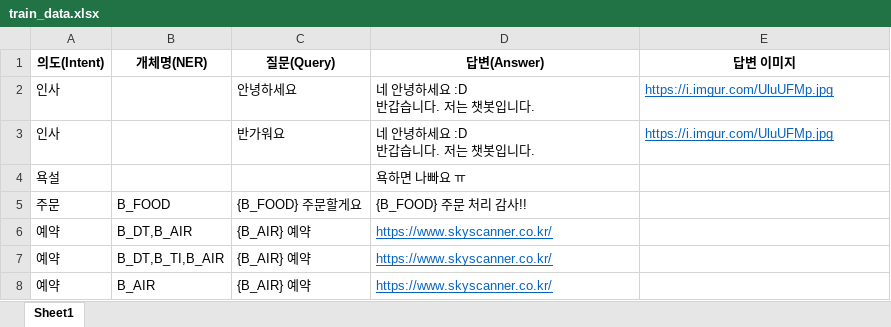
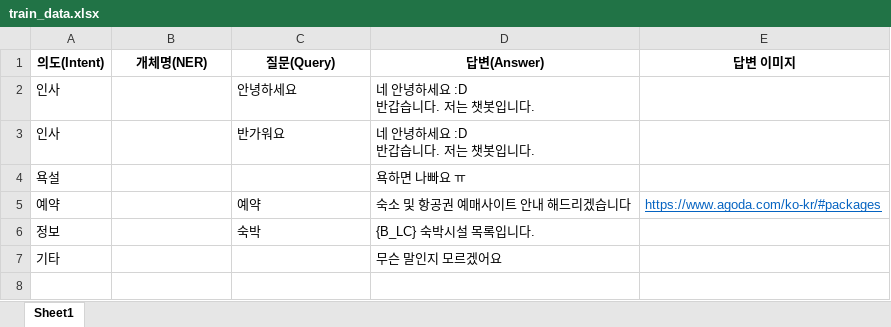
Before and after one commit to jinsuda/chat-bot, an Excel workbook: cb_engine/train_tools/qna/train_data.xlsx, sheet Sheet1, drawn as a sheet; values as stored, in another font and other column widths than the file's, no borders; removed rows and columns are numbered as before the commit, all else as after; the diff names each change by its address in the sheet, - before the commit and + after, or states it on an @@ line.

```diff
--- a/cb_engine/train_tools/qna/train_data.xlsx (sheet Sheet1)
+++ b/cb_engine/train_tools/qna/train_data.xlsx (sheet Sheet1)
-E2:E3 (답변 이미지): https://i.imgur.com/UluUFMp.jpg
+E2:E3 (답변 이미지): (empty)
-row 5: 주문 | B_FOOD | {B_FOOD} 주문할게요 | {B_FOOD} 주문 처리 감사!!
-row 6: 예약 | B_DT,B_AIR | {B_AIR} 예약 | https://www.skyscanner.co.kr/
-row 7: 예약 | B_DT,B_TI,B_AIR | {B_AIR} 예약 | https://www.skyscanner.co.kr/
-row 8: 예약 | B_AIR | {B_AIR} 예약 | https://www.skyscanner.co.kr/
+row 5: 예약 |  | 예약 | 숙소 및 항공권 예매사이트 안내 해드리겠습니다 | https://www.agoda.com/ko-kr/#packages
+row 6: 정보 |  | 숙박 | {B_LC} 숙박시설 목록입니다.
+row 7: 기타 |  |  | 무슨 말인지 모르겠어요
```
Also changed, not shown: 25 other files.
